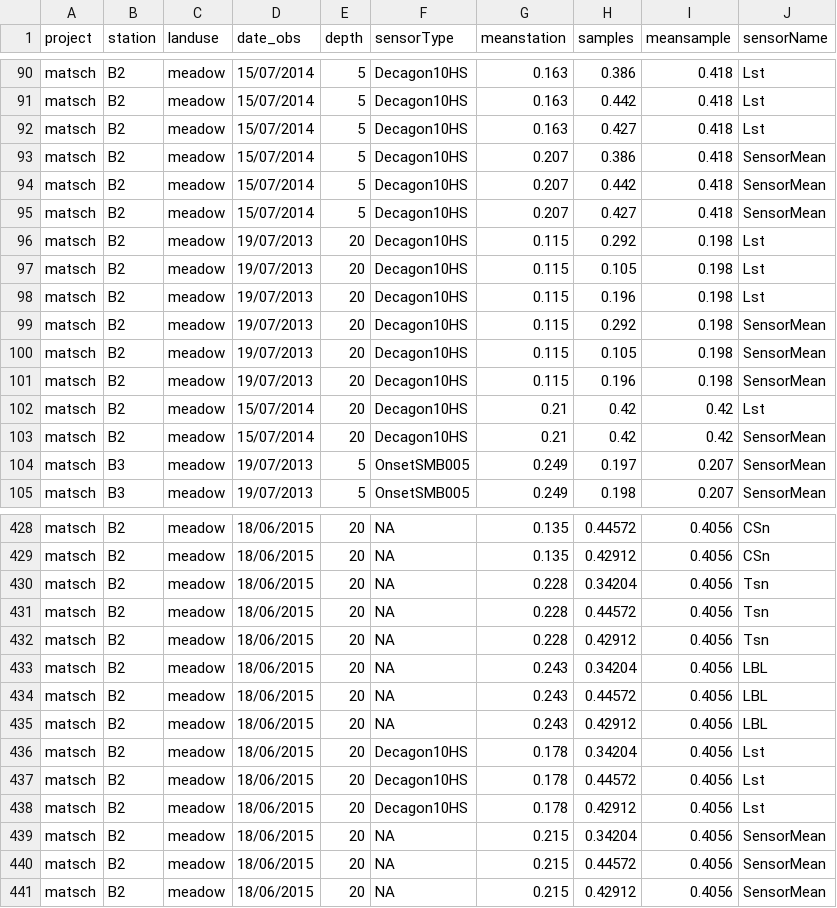
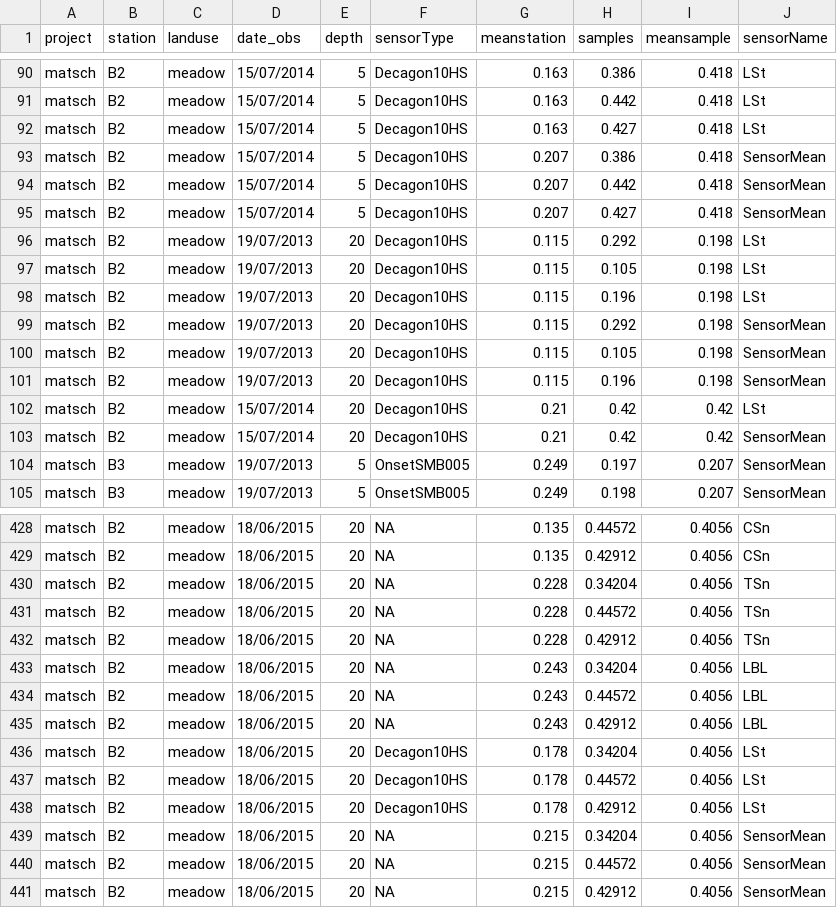
Before and after one commit to JBrenn/SWCalibrateR, a CSV file: data/SUMMARY_TOTAL.csv, drawn as a sheet; only a part is shown, gaps mark what is left out; the diff covers the shown part only; the diff names each change by its address in the sheet, - before the commit and + after, or states it on an @@ line.

Commit message:
update data: synchron sensor names

```diff
--- a/data/SUMMARY_TOTAL.csv
+++ b/data/SUMMARY_TOTAL.csv
-J90:J92 (sensorName): Lst
+J90:J92 (sensorName): LSt
-J96:J98 (sensorName): Lst
+J96:J98 (sensorName): LSt
-J102 (sensorName): Lst
+J102 (sensorName): LSt
-J430:J432 (sensorName): Tsn
+J430:J432 (sensorName): TSn
-J436:J438 (sensorName): Lst
+J436:J438 (sensorName): LSt
```
Also changed, not shown: 40 edited cells elsewhere in this file, 2 other files.
